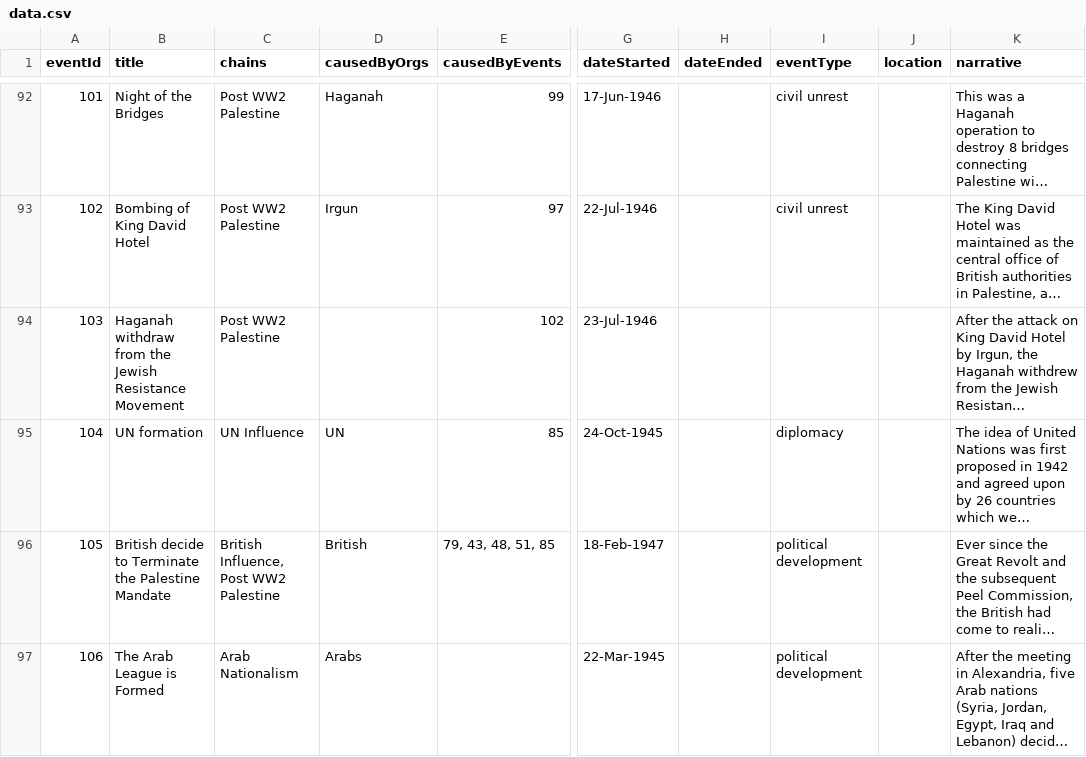
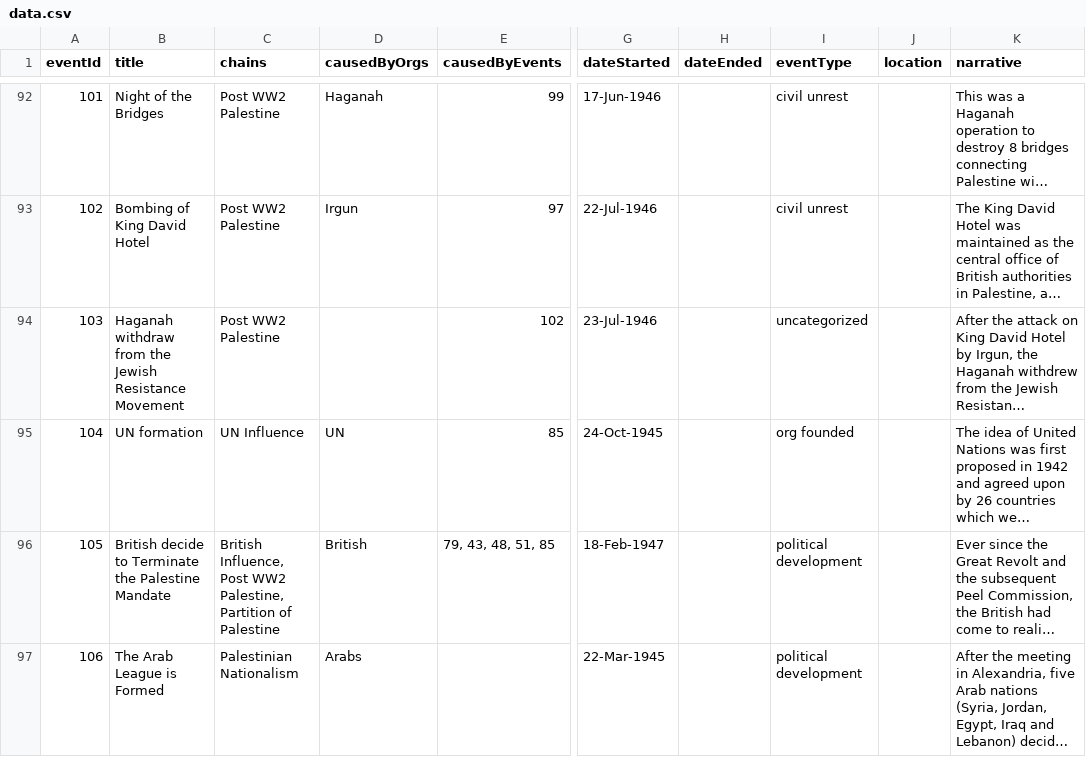
Before and after one commit to lingfennan/info-vis, a CSV file: data.csv, drawn as a sheet; only a part is shown, gaps mark what is left out; long unchanged cells end in …; the diff covers the shown part only; the diff names each change by its address in the sheet, - before the commit and + after, or states it on an @@ line.

```diff
--- a/data.csv
+++ b/data.csv
-I94 (eventType): (empty)
+I94 (eventType): uncategorized
-I95 (eventType): diplomacy
+I95 (eventType): org founded
-C96 (chains): …Post WW2 Palestine
+C96 (chains): …Post WW2 Palestine, Partition of Palestine
-C97 (chains): Arab Nationalism
+C97 (chains): Palestinian Nationalism
```
Also changed, not shown: 7 added rows, 7 removed rows, 21 moved rows and 20 edited cells elsewhere in this file, 4 other files.
